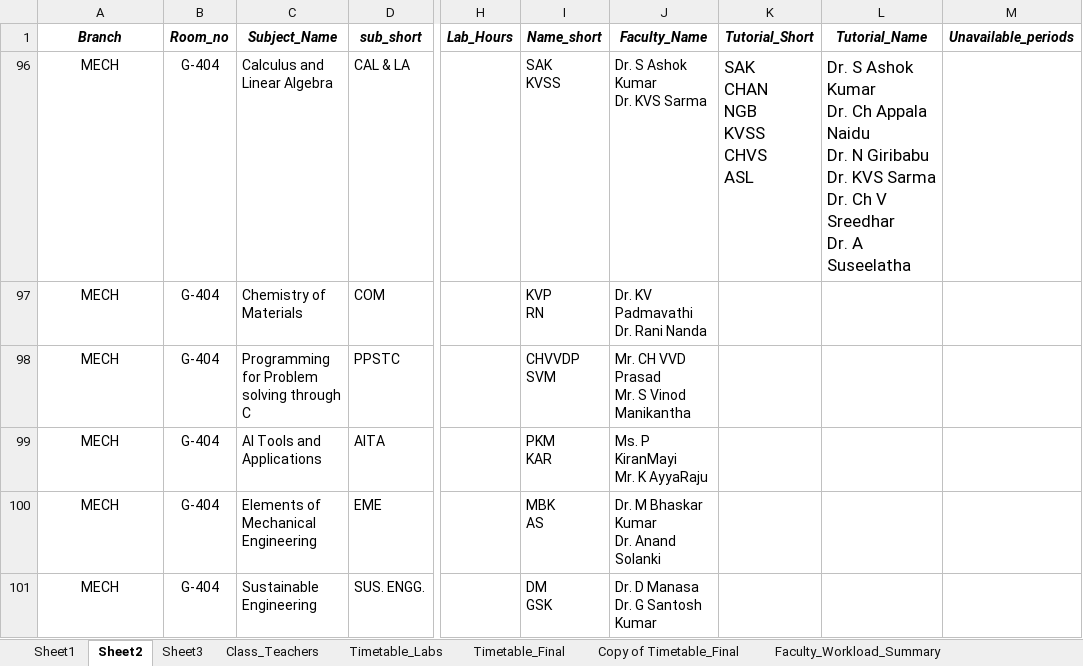
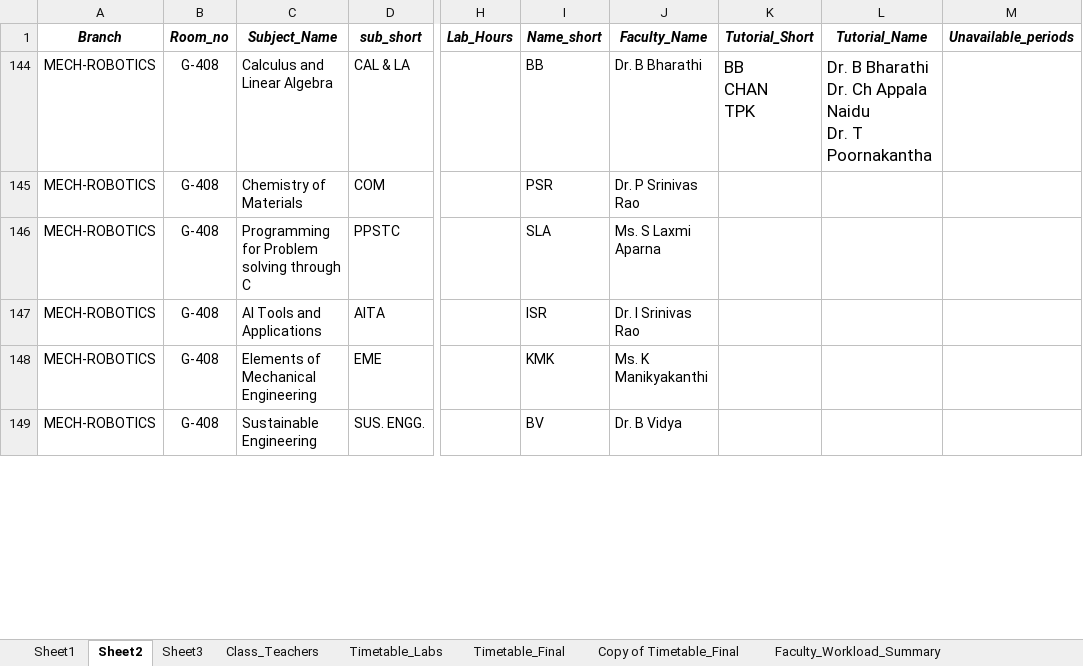
Before and after one commit to saran-neralla7/tt-analytics, an Excel workbook: timetables/1st Sem TIME TABLE 2026-2027_1.1.xlsx, sheet Sheet2, drawn as a sheet; only a part is shown, gaps mark what is left out; values as stored, in another font and other column widths than the file's, no borders; charts and pictures not drawn; addresses are those after the commit; ↵ is a line break in a cell; the diff covers the shown part only; the diff names each change by its address in the sheet, - before the commit and + after, or states it on an @@ line.

```diff
--- a/timetables/1st Sem TIME TABLE 2026-2027_1.1.xlsx (sheet Sheet2)
+++ b/timetables/1st Sem TIME TABLE 2026-2027_1.1.xlsx (sheet Sheet2)
-A144:A149 (Branch): MECH
+A144:A149 (Branch): MECH-ROBOTICS
-B144:B149 (Room_no): G-404
+B144:B149 (Room_no): G-408
-I144 (Name_short): SAK ↵ KVSS
+I144 (Name_short): BB
-J144 (Faculty_Name): Dr. S Ashok Kumar ↵ Dr. KVS Sarma
+J144 (Faculty_Name): Dr. B Bharathi
-K144 (Tutorial_Short): SAK ↵ CHAN ↵ NGB ↵ KVSS ↵ CHVS ↵ ASL
+K144 (Tutorial_Short): BB ↵ CHAN ↵ TPK
-L144 (Tutorial_Name): Dr. S Ashok Kumar ↵ Dr. Ch Appala Naidu ↵ Dr. N Giribabu ↵ Dr. KVS Sarma ↵ Dr. Ch V Sreedhar ↵ Dr. A Suseelatha
+L144 (Tutorial_Name): Dr. B Bharathi ↵ Dr. Ch Appala Naidu ↵ Dr. T Poornakantha
-I145 (Name_short): KVP ↵ RN
+I145 (Name_short): PSR
-J145 (Faculty_Name): Dr. KV Padmavathi ↵ Dr. Rani Nanda
+J145 (Faculty_Name): Dr. P Srinivas Rao
-I146 (Name_short): CHVVDP ↵ SVM
+I146 (Name_short): SLA
-J146 (Faculty_Name): Mr. CH VVD Prasad ↵ Mr. S Vinod Manikantha
+J146 (Faculty_Name): Ms. S Laxmi Aparna
-I147 (Name_short): PKM ↵ KAR
+I147 (Name_short): ISR
-J147 (Faculty_Name): Ms. P KiranMayi ↵ Mr. K AyyaRaju
+J147 (Faculty_Name): Dr. I Srinivas Rao
-I148 (Name_short): MBK ↵ AS
+I148 (Name_short): KMK
-J148 (Faculty_Name): Dr. M Bhaskar Kumar ↵ Dr. Anand Solanki
+J148 (Faculty_Name): Ms. K Manikyakanthi
-I149 (Name_short): DM ↵ GSK
+I149 (Name_short): BV
-J149 (Faculty_Name): Dr. D Manasa ↵ Dr. G Santosh Kumar
+J149 (Faculty_Name): Dr. B Vidya
```
Also changed, not shown: 27 edited cells elsewhere in this sheet, sheet Timetable_Final, hidden cells, 1 other file.
